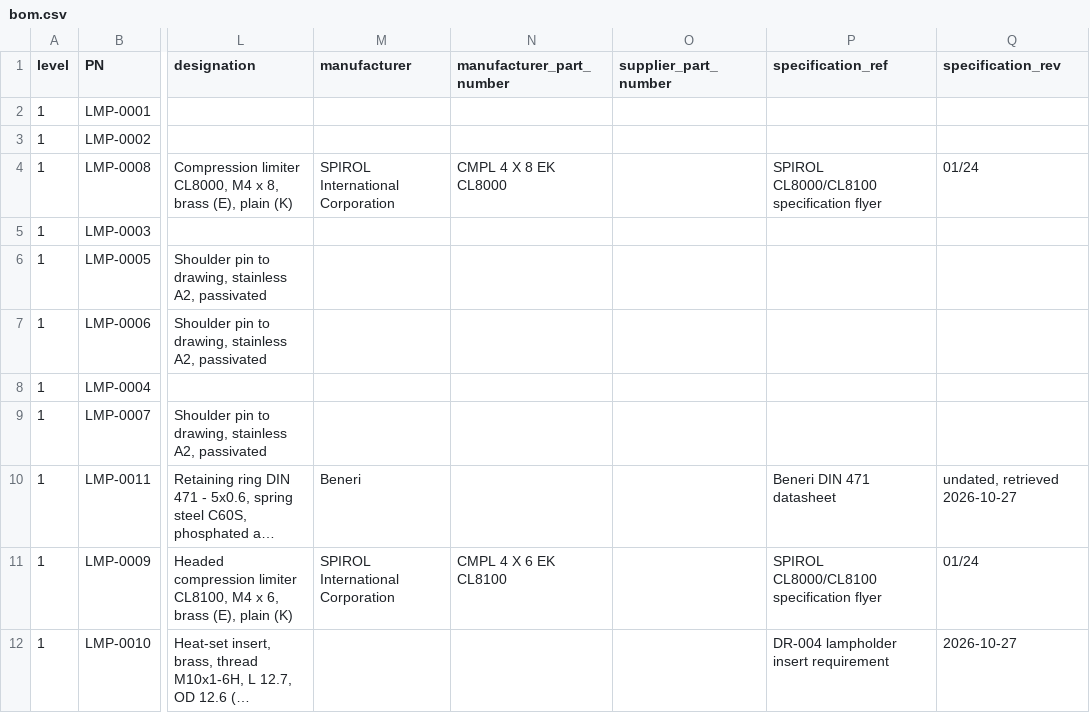
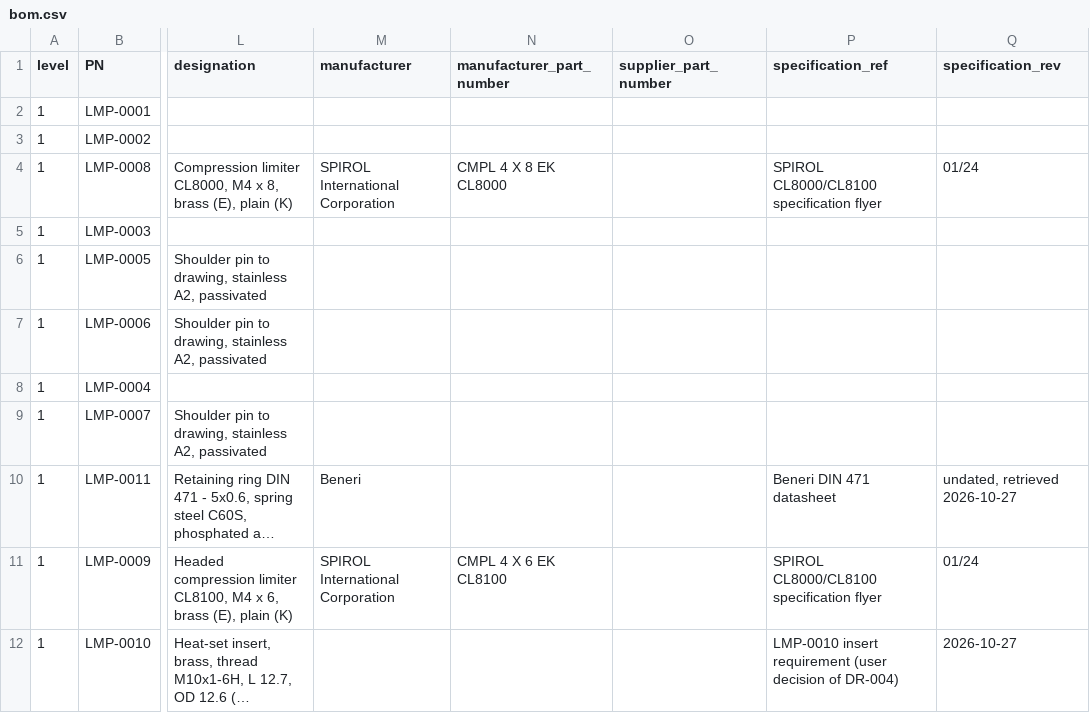
Before and after one commit to benchhand/benchhand, a CSV file: examples/lamp-arm/hw/bom.csv, drawn as a sheet; only a part is shown, gaps mark what is left out; long unchanged cells end in …; the diff names each change by its address in the sheet, - before the commit and + after, or states it on an @@ line.

Commit message:
fix(examples): cite a requirement note for LMP-0010 and mark the hole source unknown

```diff
--- a/examples/lamp-arm/hw/bom.csv
+++ b/examples/lamp-arm/hw/bom.csv
-P12 (specification_ref): DR-004 lampholder insert requirement
+P12 (specification_ref): LMP-0010 insert requirement (user decision of DR-004)
```
Also changed, not shown: 5 other files.
